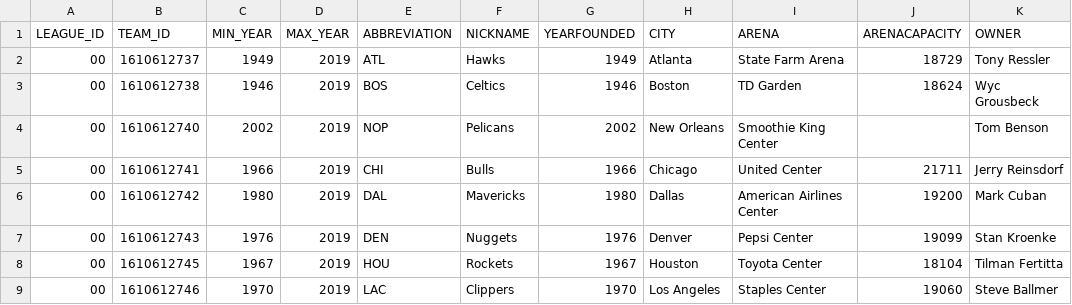
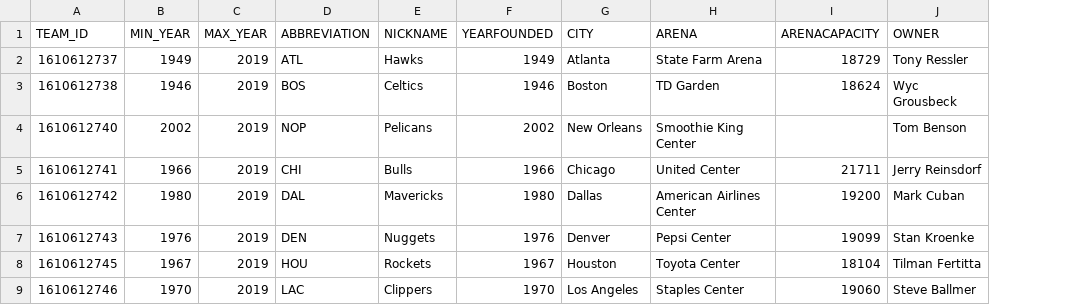
Before and after one commit to jacob5621/CS564-Final-Project, a CSV file: csv_data/teams.csv, drawn as a sheet; only a part is shown; the diff names each change by its address in the sheet, - before the commit and + after, or states it on an @@ line.

Commit message:
Deleted column
Deleted first column, LEAGUE_ID as every tuple contains 0

```diff
--- a/csv_data/teams.csv
+++ b/csv_data/teams.csv
-column A (LEAGUE_ID), rows 2-9: all 00
```
